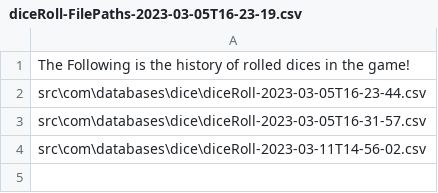
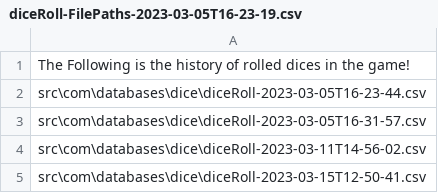
Before and after one commit to ceyh61/Quixx, a CSV file: src/com/databases/paths/diceRoll-FilePaths-2023-03-05T16-23-19.csv, drawn as a sheet.

```diff
--- a/src/com/databases/paths/diceRoll-FilePaths-2023-03-05T16-23-19.csv
+++ b/src/com/databases/paths/diceRoll-FilePaths-2023-03-05T16-23-19.csv
@@ -4 +4,2 @@ src\com\databases\dice\diceRoll-2023-03-05T16-31-57.csv
 src\com\databases\dice\diceRoll-2023-03-11T14-56-02.csv
+src\com\databases\dice\diceRoll-2023-03-15T12-50-41.csv
```
Also changed, not shown: src/com/databases/paths/player01-FilePaths-2023-03-05T16-23-17.csv, src/com/databases/paths/player02-FilePaths-2023-03-05T16-23-18.csv, 12 other files.
